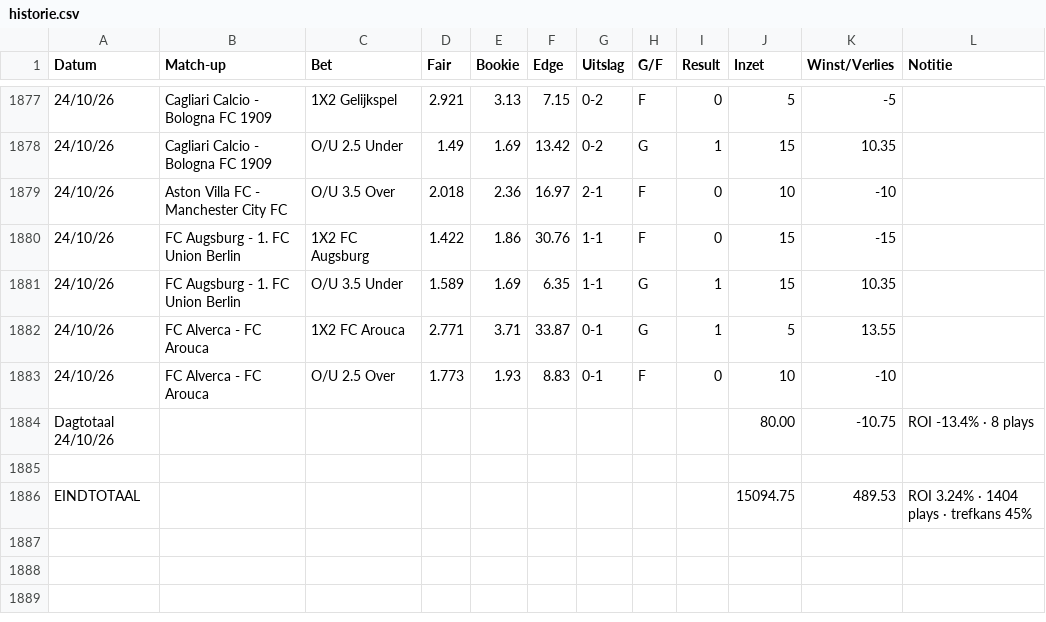
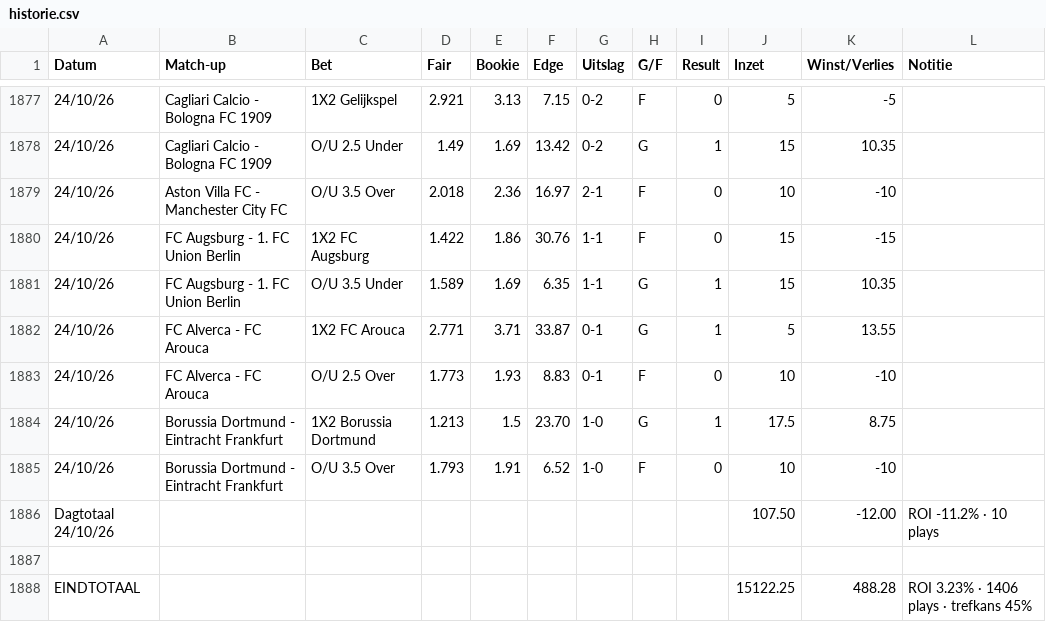
Before and after one commit to Player87887/Johnsballiebets, a CSV file: beheer/historie.csv, drawn as a sheet; only a part is shown, gaps mark what is left out; removed rows and columns are numbered as before the commit, all else as after; the diff names each change by its address in the sheet, - before the commit and + after, or states it on an @@ line.

Commit message:
Historie: history028.csv samengevoegd met beheer/historie.csv

```diff
--- a/beheer/historie.csv
+++ b/beheer/historie.csv
-row 1884: Dagtotaal 24/10/26 |  |  |  |  |  |  |  |  | 80.00 | -10.75 | ROI -13.4% · 8 plays
+row 1884: 24/10/26 | Borussia Dortmund - Eintracht Frankfurt | 1X2 Borussia Dortmund | 1.213 | 1.5 | 23.70 | 1-0 | G | 1 | 17.5 | 8.75
+row 1885: 24/10/26 | Borussia Dortmund - Eintracht Frankfurt | O/U 3.5 Over | 1.793 | 1.91 | 6.52 | 1-0 | F | 0 | 10 | -10
+row 1886: Dagtotaal 24/10/26 |  |  |  |  |  |  |  |  | 107.50 | -12.00 | ROI -11.2% · 10 plays
-row 1886: EINDTOTAAL |  |  |  |  |  |  |  |  | 15094.75 | 489.53 | ROI 3.24% · 1404 plays · trefkans 45%
+row 1888: EINDTOTAAL |  |  |  |  |  |  |  |  | 15122.25 | 488.28 | ROI 3.23% · 1406 plays · trefkans 45%
```
